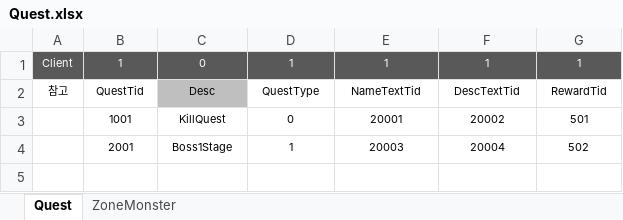
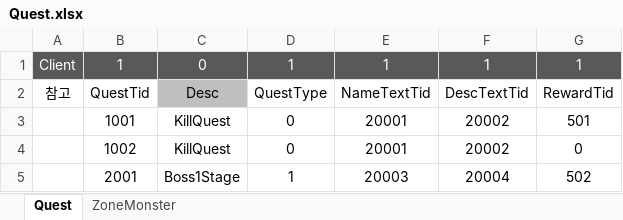
Before and after one commit to WantedBA/ProjectBA, an Excel workbook: BADesign/Excel/Quest.xlsx, sheet Quest, drawn as a sheet; values as stored, in another font and other column widths than the file's, no borders; charts and pictures not drawn; addresses are those after the commit; the diff names each change by its address in the sheet, - before the commit and + after, or states it on an @@ line.

```diff
--- a/BADesign/Excel/Quest.xlsx (sheet Quest)
+++ b/BADesign/Excel/Quest.xlsx (sheet Quest)
@@ A1:G2 text size: larger @@
@@ B3:G3 text size: larger @@
+row 4:  | 1002 | KillQuest | 0 | 20001 | 20002 | 0
@@ B5:G5 text size: larger @@
```
Also changed, not shown: sheet ZoneMonster, charts or pictures, BADesign/Excel/Monster.xlsx, 13 other files.
